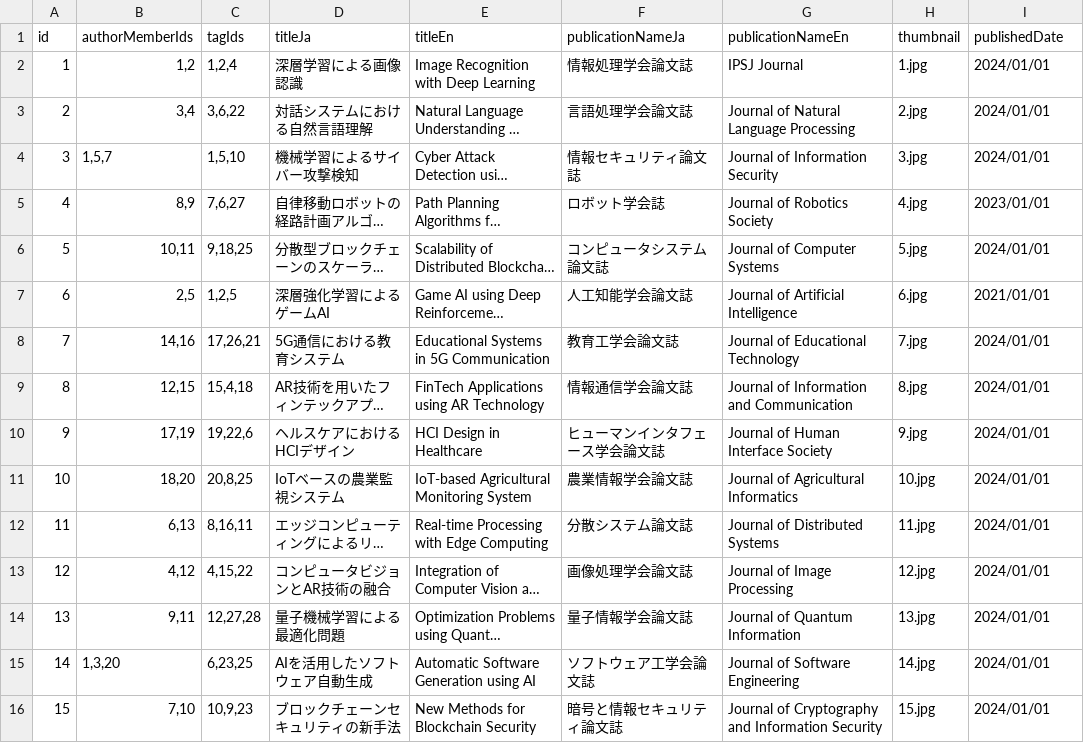
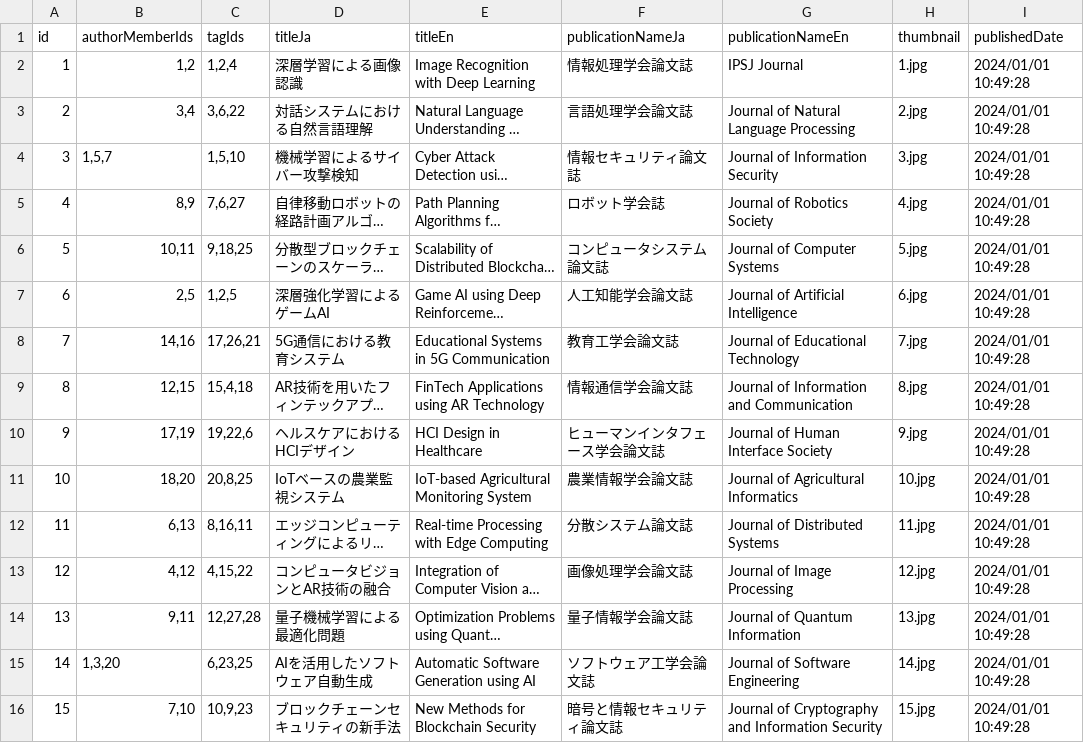
Before and after one commit to kouheisatou/morinolab_hp, a CSV file: morinolab_hp/public/generated_contents/publication/publication.csv, drawn as a sheet; long unchanged cells end in …; the diff names each change by its address in the sheet, - before the commit and + after, or states it on an @@ line.

```diff
--- a/morinolab_hp/public/generated_contents/publication/publication.csv
+++ b/morinolab_hp/public/generated_contents/publication/publication.csv
-I2:I4 (publishedDate): 2024/01/01
+I2:I4 (publishedDate): 2024/01/01 10:49:28
-I5 (publishedDate): 2023/01/01
+I5 (publishedDate): 2024/01/01 10:49:28
-I6 (publishedDate): 2024/01/01
+I6 (publishedDate): 2024/01/01 10:49:28
-I7 (publishedDate): 2021/01/01
+I7 (publishedDate): 2024/01/01 10:49:28
-I8:I16 (publishedDate): 2024/01/01
+I8:I16 (publishedDate): 2024/01/01 10:49:28
```
Also changed, not shown: 3 other files.
